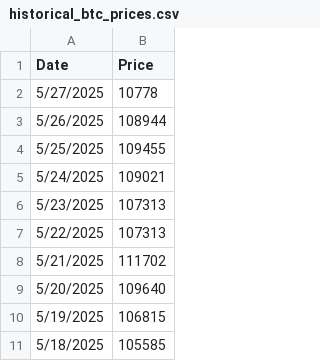
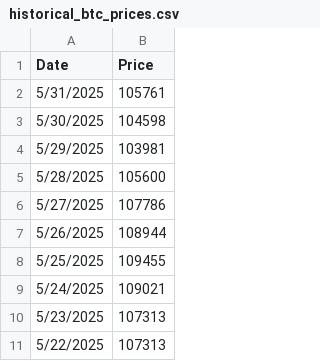
Before and after one commit to mjamiv/btc_tracker, a CSV file: historical_btc_prices.csv, drawn as a sheet; only a part is shown; the shorter side is filled out with more unchanged rows.

Commit message:
Update historical_btc_prices.csv

```diff
--- a/historical_btc_prices.csv
+++ b/historical_btc_prices.csv
@@ -1,3 +1,7 @@
 Date,Price
-5/27/2025,10778
+5/31/2025,105761
+5/30/2025,104598
+5/29/2025,103981
+5/28/2025,105600
+5/27/2025,107786
 5/26/2025,108944
```
